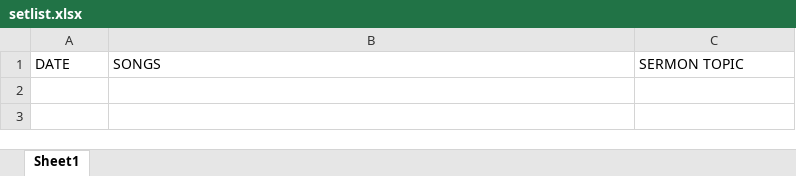
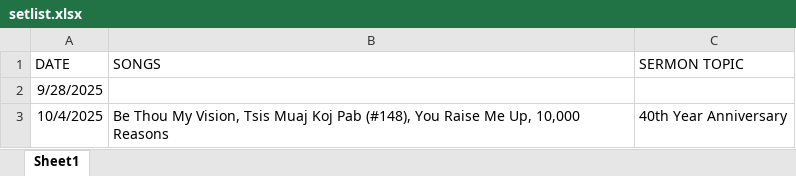
Before and after one commit to YSayaovong/Worship-Analytics-Dashboard-Song-Usage-Trends-KPI-Tracking, an Excel workbook: setlist/setlist.xlsx, sheet Sheet1, drawn as a sheet; values as stored, in another font and other column widths than the file's, no borders; table styles not drawn; the diff names each change by its address in the sheet, - before the commit and + after, or states it on an @@ line.

Commit message:
Add files via upload

```diff
--- a/setlist/setlist.xlsx (sheet Sheet1)
+++ b/setlist/setlist.xlsx (sheet Sheet1)
+row 2: 9/28/2025
+row 3: 10/4/2025 | Be Thou My Vision, Tsis Muaj Koj Pab (#148), You Raise Me Up, 10,000 Reasons | 40th Year Anniversary
```
